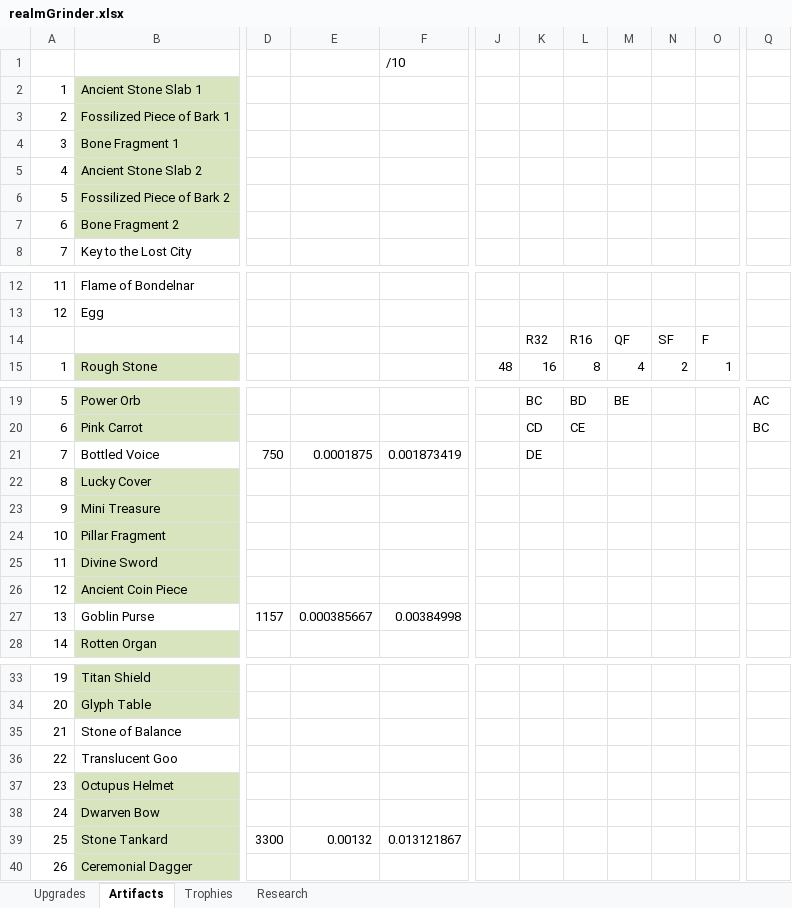
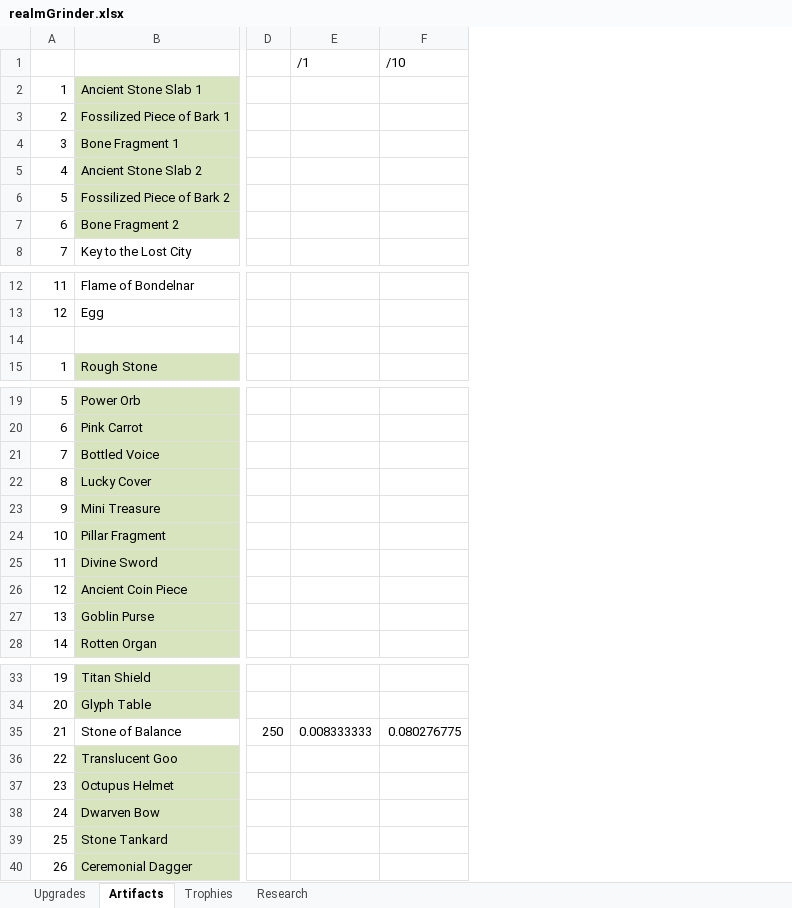
Before and after one commit to rwruss/tycoon, an Excel workbook: doc/realmGrinder.xlsx, sheet Artifacts, drawn as a sheet; only a part is shown, gaps mark what is left out; values as stored, in another font and other column widths than the file's, no borders; removed rows and columns are numbered as before the commit, all else as after; rows hold the shown columns only; the diff covers the shown part only; the diff names each change by its address in the sheet, - before the commit and + after, or states it on an @@ line.

```diff
--- a/doc/realmGrinder.xlsx (sheet Artifacts)
+++ b/doc/realmGrinder.xlsx (sheet Artifacts)
-column D, rows 21-27: 750 |  |  |  |  |  | 1157; row 39: 3300
-column E, rows 21-27: 0.0001875 |  |  |  |  |  | 0.000385667; row 39: 0.00132
+column D, row 35: 250
+column E (/1), row 35: 0.008333333
-column J, row 15: 48
-column K, rows 14-15: R32 | 16; rows 19-21: BC | CD | DE
-column L, rows 14-15: R16 | 8; rows 19-20: BD | CE
-column M, rows 14-15: QF | 4; row 19: BE
-column N, rows 14-15: SF | 2
-column O, rows 14-15: F | 1
-column Q, rows 19-20: AC | BC
-row 14:  |  |  |  |  |  | R32 | R16 | QF | SF | F
+row 14: (empty)
-B21 fill: none
+B21 fill: #D7E4BD
-F21 (/10): 0.001873419
+F21 (/10): (empty)
-B27 fill: none
+B27 fill: #D7E4BD
-F27 (/10): 0.00384998
+F27 (/10): (empty)
-F35 (/10): (empty)
+F35 (/10): 0.080276775
-B36 fill: none
+B36 fill: #D7E4BD
-F39 (/10): 0.013121867
+F39 (/10): (empty)
```
Also changed, not shown: 2 removed columns and 9 edited cells elsewhere in this sheet, 4 other files.
